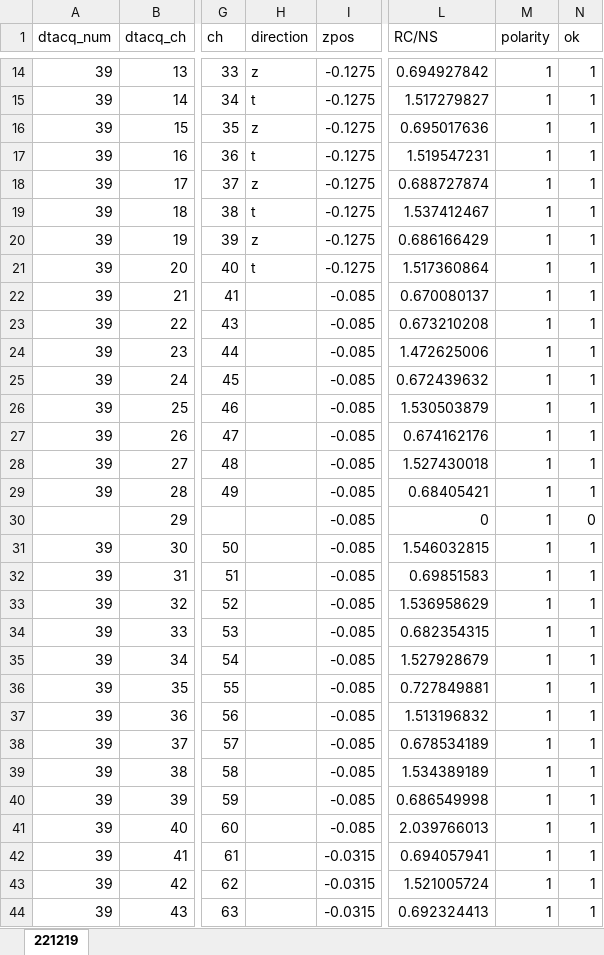
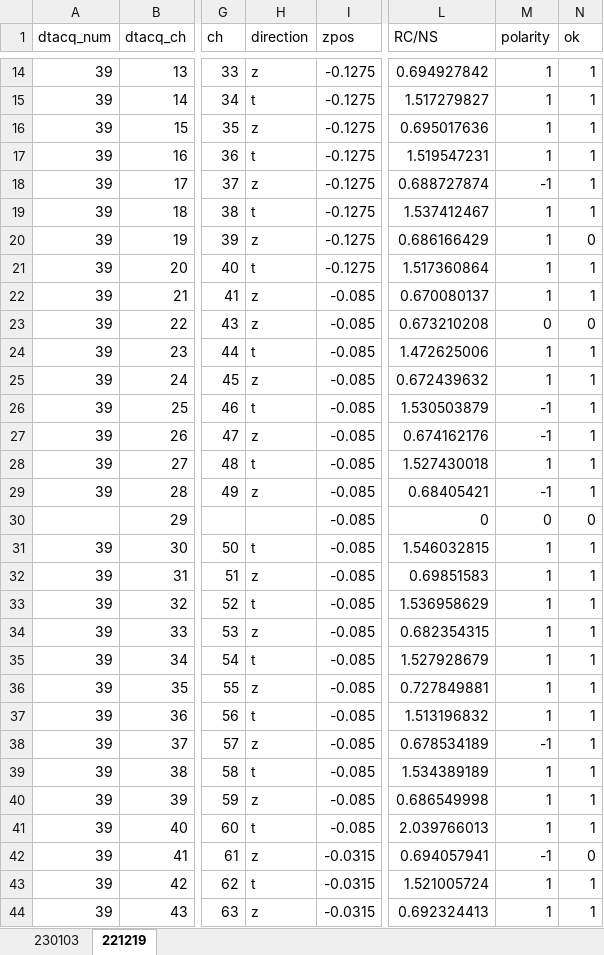
Before and after one commit to ruriyoshi/test-open, an Excel workbook: pcb_experiment/coeff200ch.xlsx, sheet 221219, drawn as a sheet; only a part is shown, gaps mark what is left out; values as stored, in another font and other column widths than the file's, no borders; the diff covers the shown part only; the diff names each change by its address in the sheet, - before the commit and + after, or states it on an @@ line.

```diff
--- a/pcb_experiment/coeff200ch.xlsx (sheet 221219)
+++ b/pcb_experiment/coeff200ch.xlsx (sheet 221219)
+sheet tab: 230103
-M18 (polarity): 1
+M18 (polarity): -1
-N20 (ok): 1
+N20 (ok): 0
-H22:H23 (direction): (empty)
+H22:H23 (direction): z
-M23 (polarity): 1
+M23 (polarity): 0
-N23 (ok): 1
+N23 (ok): 0
-H24 (direction): (empty)
+H24 (direction): t
-H25 (direction): (empty)
+H25 (direction): z
-H26 (direction): (empty)
+H26 (direction): t
-M26:M27 (polarity): 1
+M26:M27 (polarity): -1
-H27 (direction): (empty)
+H27 (direction): z
-H28 (direction): (empty)
+H28 (direction): t
-H29 (direction): (empty)
+H29 (direction): z
-M29 (polarity): 1
+M29 (polarity): -1
-M30 (polarity): 1
+M30 (polarity): 0
-H31 (direction): (empty)
+H31 (direction): t
-H32 (direction): (empty)
+H32 (direction): z
-H33 (direction): (empty)
+H33 (direction): t
-H34 (direction): (empty)
+H34 (direction): z
-H35 (direction): (empty)
+H35 (direction): t
-H36 (direction): (empty)
+H36 (direction): z
-H37 (direction): (empty)
+H37 (direction): t
-H38 (direction): (empty)
+H38 (direction): z
-M38 (polarity): 1
+M38 (polarity): -1
-H39 (direction): (empty)
+H39 (direction): t
-H40 (direction): (empty)
+H40 (direction): z
-H41 (direction): (empty)
+H41 (direction): t
-H42 (direction): (empty)
+H42 (direction): z
-M42 (polarity): 1
+M42 (polarity): -1
-N42 (ok): 1
+N42 (ok): 0
-H43 (direction): (empty)
+H43 (direction): t
-H44 (direction): (empty)
+H44 (direction): z
```
Also changed, not shown: 209 edited cells elsewhere in this sheet, pcb_experiment/coeff125ch.xlsx, 6 other files.
